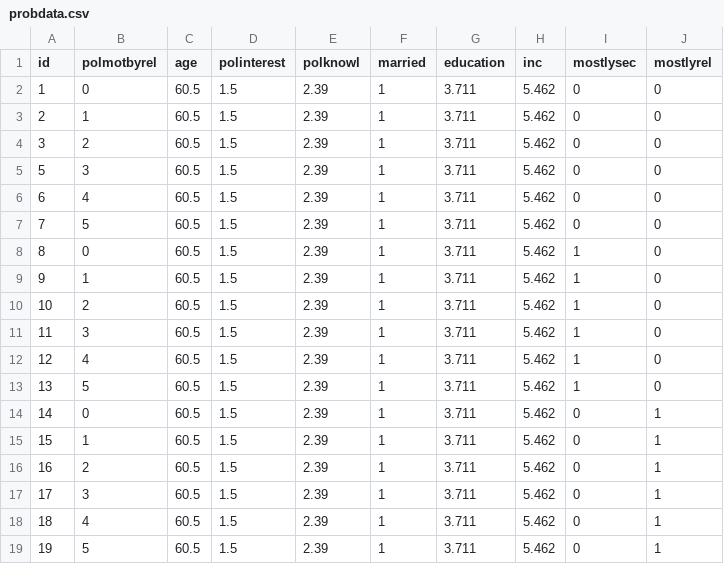
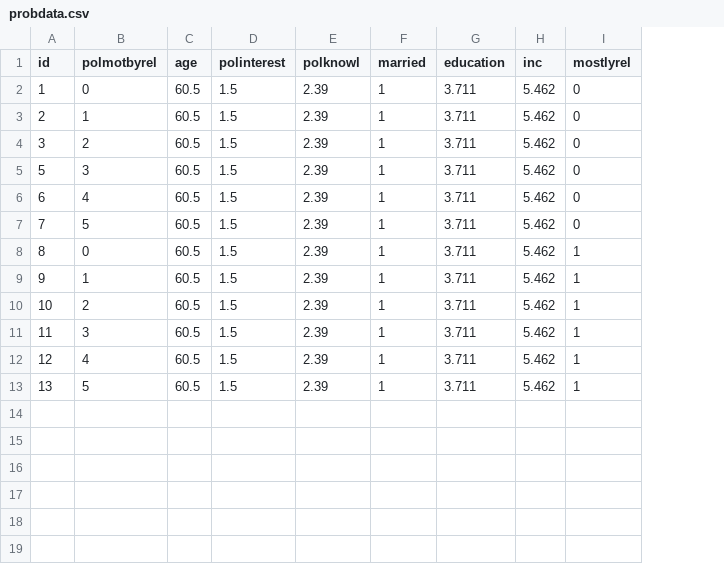
Before and after one commit to laserpewpewpew/ConditionalEffectofReligion, a CSV file: probdata.csv, drawn as a sheet; removed rows and columns are numbered as before the commit, all else as after; the diff names each change by its address in the sheet, - before the commit and + after, or states it on an @@ line.

Commit message:
Updated for tables
2/27/2014 KJG

Updated using stargazer to extract tables and updated predicted
probabilities

```diff
--- a/probdata.csv
+++ b/probdata.csv
-column I (mostlysec), rows 2-13: 0 | 0 | 0 | 0 | 0 | 0 | 1 | 1 | 1 | 1 | 1 | 1
-I8:I13 (mostlyrel): 0
+I8:I13 (mostlyrel): 1
-row 14: 14 | 0 | 60.5 | 1.5 | 2.39 | 1 | 3.711 | 5.462 | 0 | 1
-row 15: 15 | 1 | 60.5 | 1.5 | 2.39 | 1 | 3.711 | 5.462 | 0 | 1
-row 16: 16 | 2 | 60.5 | 1.5 | 2.39 | 1 | 3.711 | 5.462 | 0 | 1
-row 17: 17 | 3 | 60.5 | 1.5 | 2.39 | 1 | 3.711 | 5.462 | 0 | 1
-row 18: 18 | 4 | 60.5 | 1.5 | 2.39 | 1 | 3.711 | 5.462 | 0 | 1
-row 19: 19 | 5 | 60.5 | 1.5 | 2.39 | 1 | 3.711 | 5.462 | 0 | 1
```
Also changed, not shown: 1 other file.
